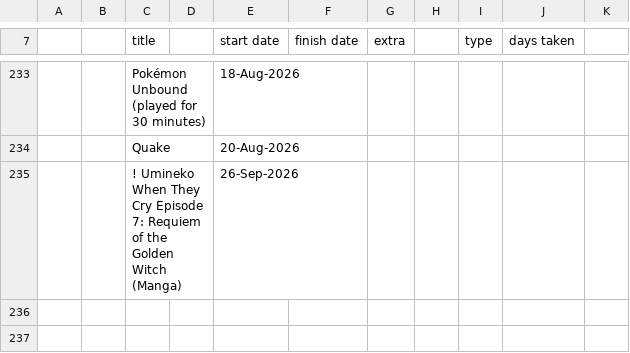
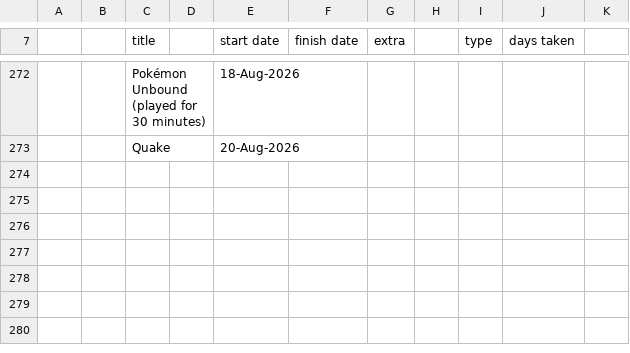
Before and after one commit to tdkumon/google-sheets-mirror, a CSV file: trackingsheet-2026.csv, drawn as a sheet; only a part is shown, gaps mark what is left out; the shorter side is filled out with more unchanged rows; addresses are those after the commit; the diff covers the shown part only; the diff names each change by its address in the sheet, - before the commit and + after, or states it on an @@ line.

```diff
--- a/trackingsheet-2026.csv
+++ b/trackingsheet-2026.csv
-row 274:  |  | ! Umineko When They Cry Episode 7: Requiem of the Golden Witch (Manga) |  | 26-Sep-2026
+row 274: (empty)
```
Also changed, not shown: 39 added rows elsewhere in this file, 1 other file.
